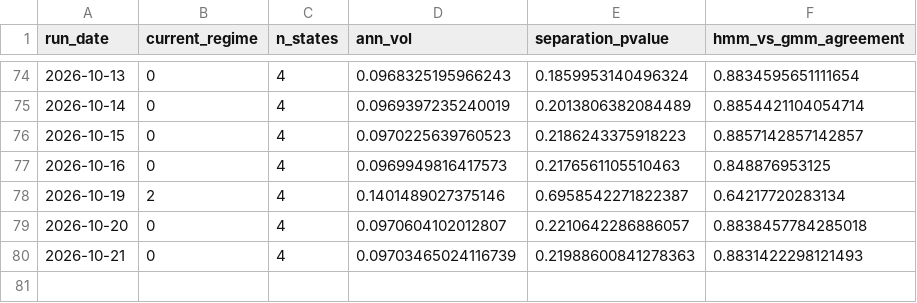
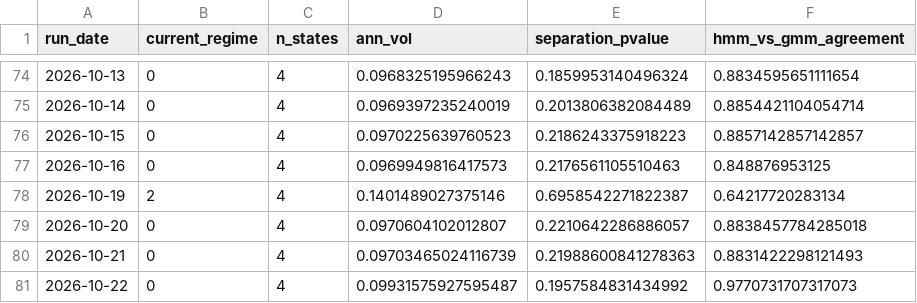
Before and after one commit to reynawu541/regime-detection-agent, a CSV file: reports/regime_history.csv, drawn as a sheet; only a part is shown, gaps mark what is left out; the diff names each change by its address in the sheet, - before the commit and + after, or states it on an @@ line.

```diff
--- a/reports/regime_history.csv
+++ b/reports/regime_history.csv
+row 81: 2026-10-22 | 0 | 4 | 0.09931575927595487 | 0.1957584831434992 | 0.9770731707317073
```
Also changed, not shown: 8 other files.
